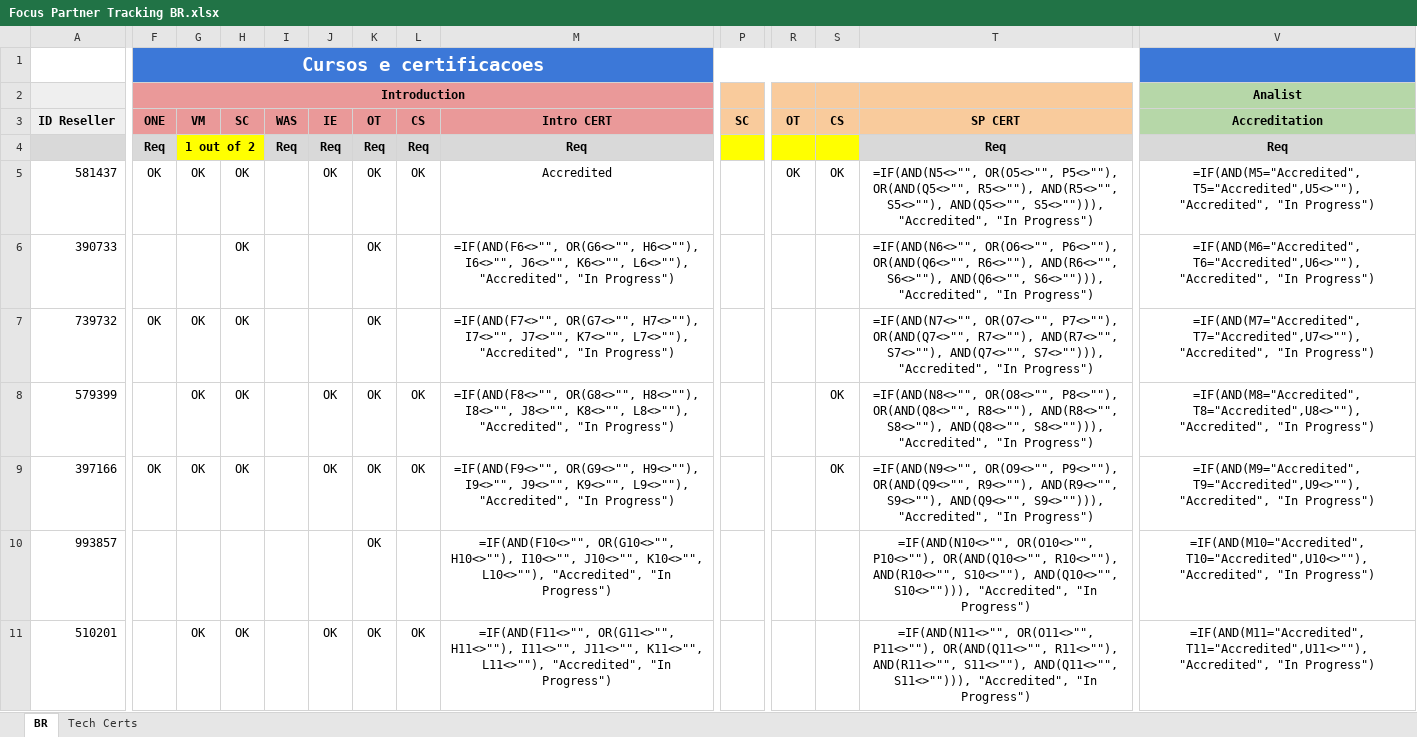
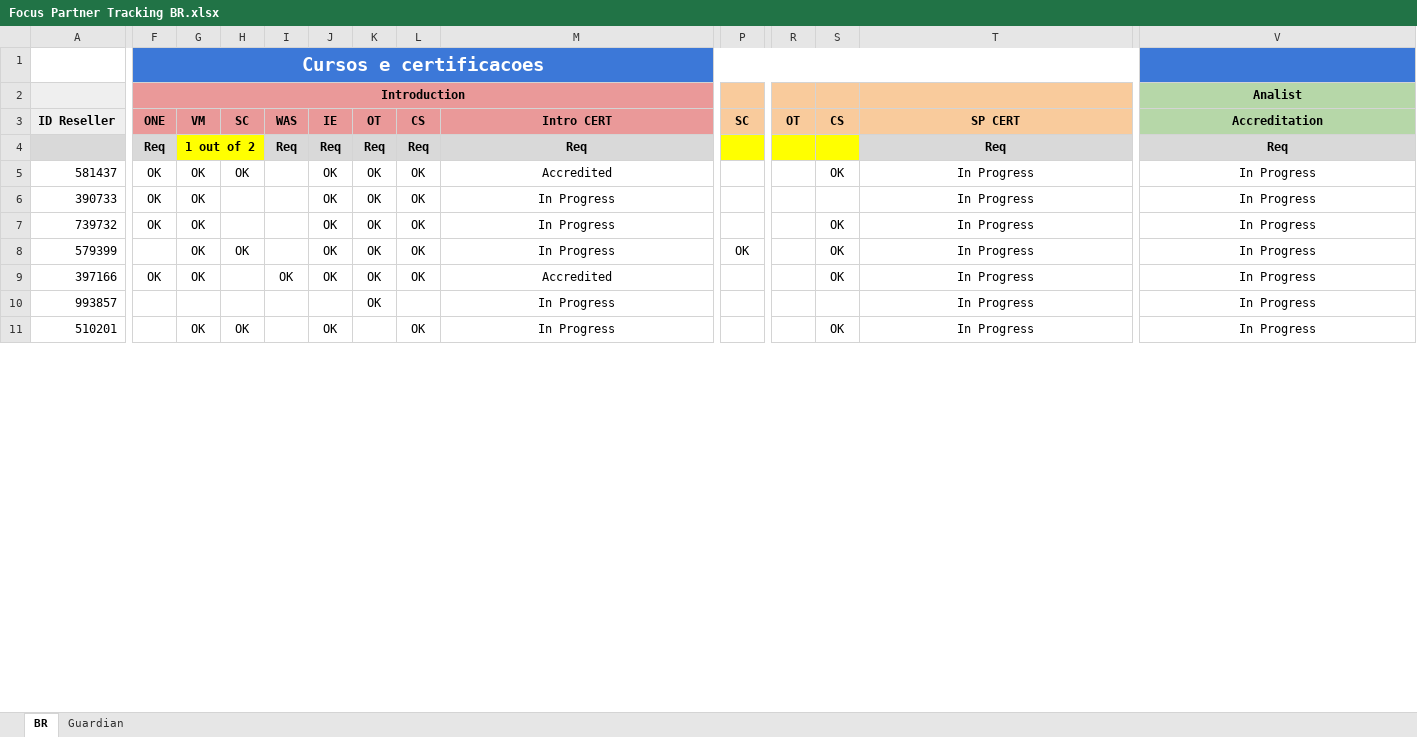
Before and after one commit to mrovere1/mrovere-treino, an Excel workbook: data/partner/Focus Partner Tracking BR.xlsx, sheet BR, drawn as a sheet; only a part is shown, gaps mark what is left out; values as stored, in another font and other column widths than the file's, no borders; formulas without a stored value are shown as written; charts and pictures and conditional formats not drawn; the diff covers the shown part only; the diff names each change by its address in the sheet, - before the commit and + after, or states it on an @@ line.

```diff
--- a/data/partner/Focus Partner Tracking BR.xlsx (sheet BR)
+++ b/data/partner/Focus Partner Tracking BR.xlsx (sheet BR)
-sheet tab: Tech Certs
+sheet tab: Guardian
-R5: OK
+R5: (empty)
-T5: =IF(AND(N5<>"", OR(O5<>"", P5<>""), OR(AND(Q5<>"", R5<>""), AND(R5<>"", S5<>""), AND(Q5<>"", S5<>""))), "Accredited", "In Progress")
+T5: In Progress
-V5: =IF(AND(M5="Accredited", T5="Accredited",U5<>""), "Accredited", "In Progress")
+V5: In Progress
-F6: (empty)
+F6: OK
-G6: (empty)
+G6: OK
-H6:H7: OK
+H6:H7: (empty)
-J6:J7: (empty)
+J6:J7: OK
-L6:L7: (empty)
+L6:L7: OK
-M6: =IF(AND(F6<>"", OR(G6<>"", H6<>""), I6<>"", J6<>"", K6<>"", L6<>""), "Accredited", "In Progress")
+M6: In Progress
-T6: =IF(AND(N6<>"", OR(O6<>"", P6<>""), OR(AND(Q6<>"", R6<>""), AND(R6<>"", S6<>""), AND(Q6<>"", S6<>""))), "Accredited", "In Progress")
+T6: In Progress
-V6: =IF(AND(M6="Accredited", T6="Accredited",U6<>""), "Accredited", "In Progress")
+V6: In Progress
-M7: =IF(AND(F7<>"", OR(G7<>"", H7<>""), I7<>"", J7<>"", K7<>"", L7<>""), "Accredited", "In Progress")
+M7: In Progress
-S7: (empty)
+S7: OK
-T7: =IF(AND(N7<>"", OR(O7<>"", P7<>""), OR(AND(Q7<>"", R7<>""), AND(R7<>"", S7<>""), AND(Q7<>"", S7<>""))), "Accredited", "In Progress")
+T7: In Progress
-V7: =IF(AND(M7="Accredited", T7="Accredited",U7<>""), "Accredited", "In Progress")
+V7: In Progress
-M8: =IF(AND(F8<>"", OR(G8<>"", H8<>""), I8<>"", J8<>"", K8<>"", L8<>""), "Accredited", "In Progress")
+M8: In Progress
-P8: (empty)
+P8: OK
-T8: =IF(AND(N8<>"", OR(O8<>"", P8<>""), OR(AND(Q8<>"", R8<>""), AND(R8<>"", S8<>""), AND(Q8<>"", S8<>""))), "Accredited", "In Progress")
+T8: In Progress
-V8: =IF(AND(M8="Accredited", T8="Accredited",U8<>""), "Accredited", "In Progress")
+V8: In Progress
-H9: OK
+H9: (empty)
-I9: (empty)
+I9: OK
-M9: =IF(AND(F9<>"", OR(G9<>"", H9<>""), I9<>"", J9<>"", K9<>"", L9<>""), "Accredited", "In Progress")
+M9: Accredited
-T9: =IF(AND(N9<>"", OR(O9<>"", P9<>""), OR(AND(Q9<>"", R9<>""), AND(R9<>"", S9<>""), AND(Q9<>"", S9<>""))), "Accredited", "In Progress")
+T9: In Progress
-V9: =IF(AND(M9="Accredited", T9="Accredited",U9<>""), "Accredited", "In Progress")
+V9: In Progress
-M10: =IF(AND(F10<>"", OR(G10<>"", H10<>""), I10<>"", J10<>"", K10<>"", L10<>""), "Accredited", "In Progress")
+M10: In Progress
-T10: =IF(AND(N10<>"", OR(O10<>"", P10<>""), OR(AND(Q10<>"", R10<>""), AND(R10<>"", S10<>""), AND(Q10<>"", S10<>""))), "Accredited", "In Progress")
+T10: In Progress
-V10: =IF(AND(M10="Accredited", T10="Accredited",U10<>""), "Accredited", "In Progress")
+V10: In Progress
-K11: OK
+K11: (empty)
-M11: =IF(AND(F11<>"", OR(G11<>"", H11<>""), I11<>"", J11<>"", K11<>"", L11<>""), "Accredited", "In Progress")
+M11: In Progress
-S11: (empty)
+S11: OK
-T11: =IF(AND(N11<>"", OR(O11<>"", P11<>""), OR(AND(Q11<>"", R11<>""), AND(R11<>"", S11<>""), AND(Q11<>"", S11<>""))), "Accredited", "In Progress")
+T11: In Progress
-V11: =IF(AND(M11="Accredited", T11="Accredited",U11<>""), "Accredited", "In Progress")
+V11: In Progress
```
Also changed, not shown: 23 edited cells elsewhere in this sheet, sheet Guardian, charts or pictures.
